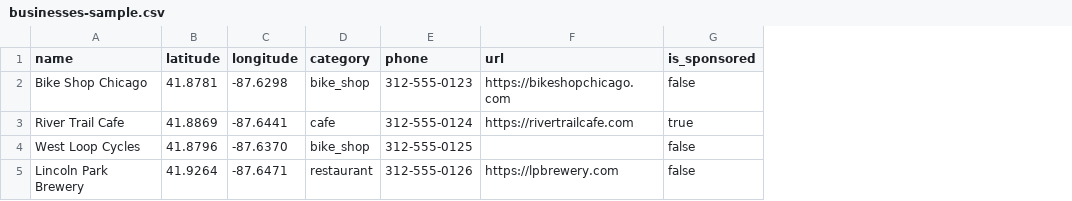
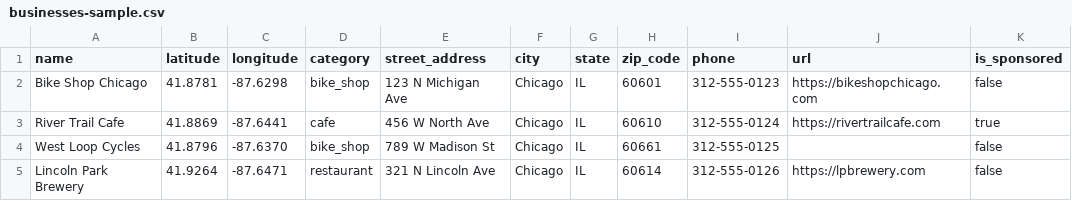
Before and after one commit to mmorowitz/bikefriendly-backend, a CSV file: data/businesses-sample.csv, drawn as a sheet; the diff names each change by its address in the sheet, - before the commit and + after, or states it on an @@ line.

```diff
--- a/data/businesses-sample.csv
+++ b/data/businesses-sample.csv
+column E (street_address), rows 2-5: 123 N Michigan Ave | 456 W North Ave | 789 W Madison St | 321 N Lincoln Ave
+column F (city), rows 2-5: all Chicago
+column G (state), rows 2-5: all IL
+column H (zip_code), rows 2-5: 60601 | 60610 | 60661 | 60614
```
Also changed, not shown: 9 other files.
